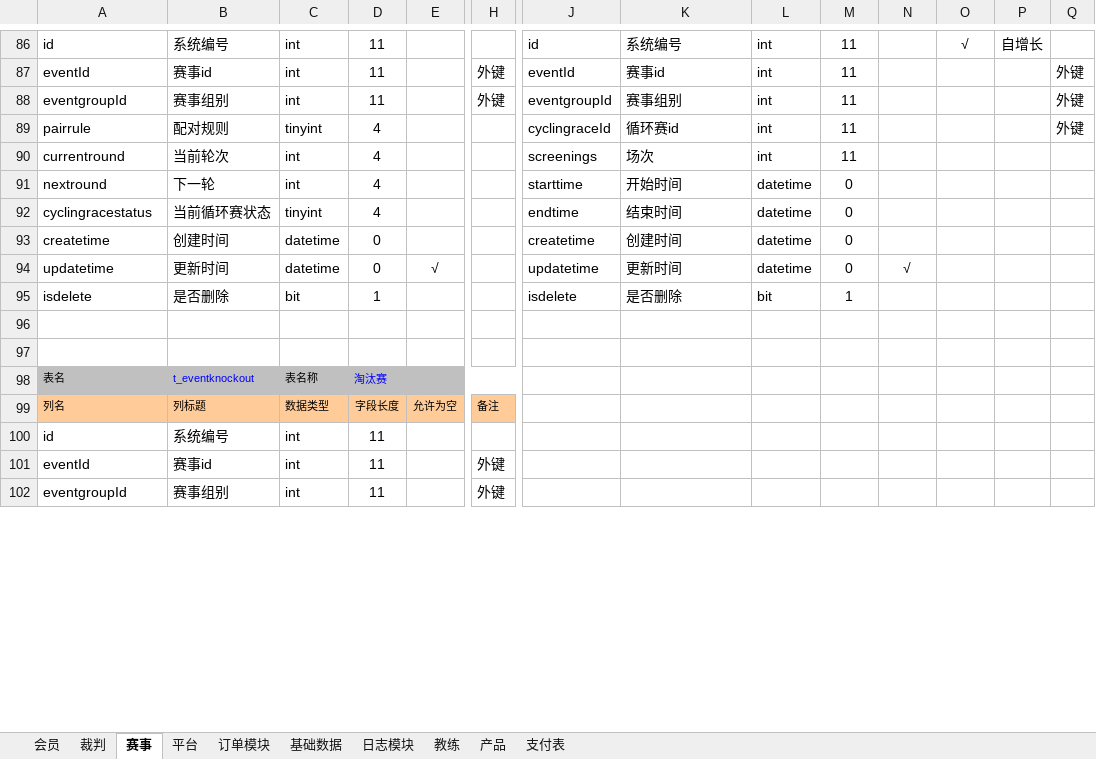
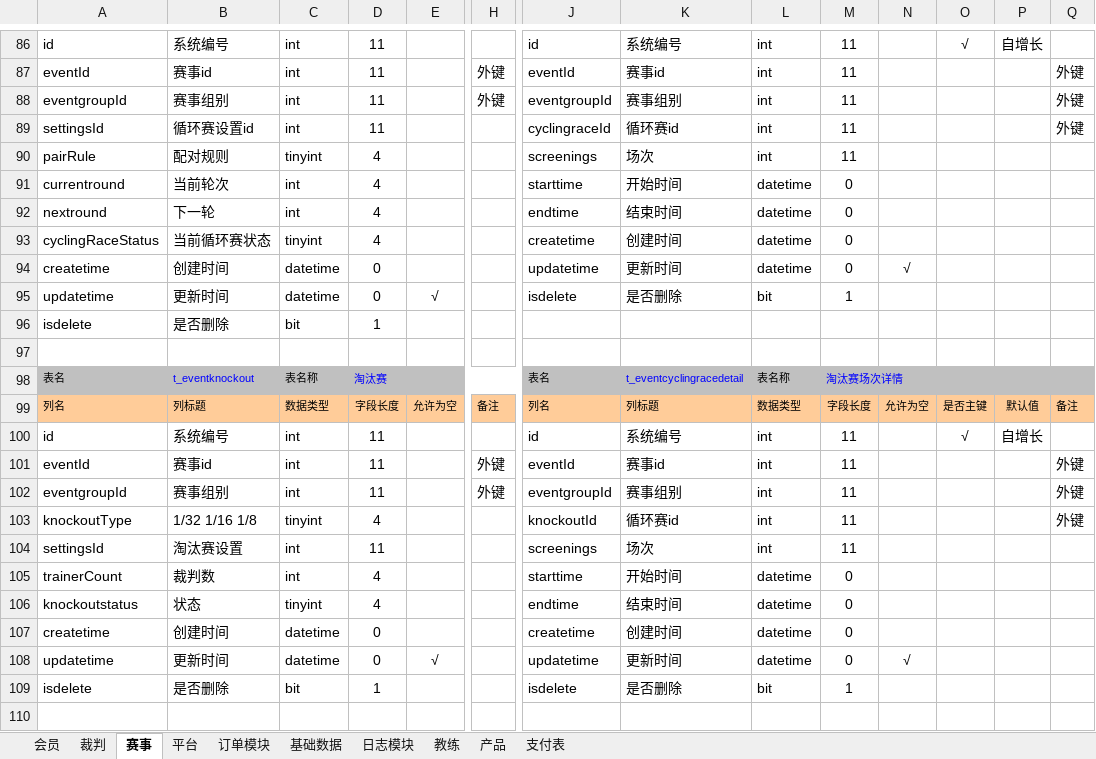
Before and after one commit to huxuanchenxy/nsda, an Excel workbook: doc/数据库设计.xlsx, sheet 赛事, drawn as a sheet; only a part is shown, gaps mark what is left out; values as stored, in another font and other column widths than the file's, no borders; removed rows and columns are numbered as before the commit, all else as after; rows hold the shown columns only; the diff covers the shown part only; the diff names each change by its address in the sheet, - before the commit and + after, or states it on an @@ line.

```diff
--- a/doc/数据库设计.xlsx (sheet 赛事)
+++ b/doc/数据库设计.xlsx (sheet 赛事)
+row 89: settingsId | 循环赛设置id | int | 11 |  |  | cyclingraceId | 循环赛id | int | 11 |  |  |  | 外键
-A90: pairrule
+A90: pairRule
-J90: cyclingraceId
+J90: screenings
-K90: 循环赛id
+K90: 场次
-Q90: 外键
+Q90: (empty)
-J91: screenings
+J91: starttime
-K91: 场次
+K91: 开始时间
-L91: int
+L91: datetime
-M91: 11
+M91: 0
-J92: starttime
+J92: endtime
-K92: 开始时间
+K92: 结束时间
+row 93: cyclingRaceStatus | 当前循环赛状态 | tinyint | 4 |  |  | createtime | 创建时间 | datetime | 0
+row 94: createtime | 创建时间 | datetime | 0 |  |  | updatetime | 更新时间 | datetime | 0 | √
+row 95: updatetime | 更新时间 | datetime | 0 | √ |  | isdelete | 是否删除 | bit | 1
@@ row 110 moved to row 96: isdelete @@
+row 97: (empty)
+row 98: 表名 | t_eventknockout | 表名称 | 淘汰赛 |  |  | 表名 | t_eventcyclingracedetail | 表名称 | 淘汰赛场次详情
+row 99: 列名 | 列标题 | 数据类型 | 字段长度 | 允许为空 | 备注 | 列名 | 列标题 | 数据类型 | 字段长度 | 允许为空 | 是否主键 | 默认值 | 备注
+row 100: id | 系统编号 | int | 11 |  |  | id | 系统编号 | int | 11 |  | √ | 自增长
+row 101: eventId | 赛事id | int | 11 |  | 外键 | eventId | 赛事id | int | 11 |  |  |  | 外键
+row 102: eventgroupId | 赛事组别 | int | 11 |  | 外键 | eventgroupId | 赛事组别 | int | 11 |  |  |  | 外键
+row 103: knockoutType | 1/32 1/16 1/8 | tinyint | 4 |  |  | knockoutId | 循环赛id | int | 11 |  |  |  | 外键
+row 104: settingsId | 淘汰赛设置 | int | 11 |  |  | screenings | 场次 | int | 11
+row 105: trainerCount | 裁判数 | int | 4 |  |  | starttime | 开始时间 | datetime | 0
-A106: cyclingracestatus
+A106: knockoutstatus
-B106: 当前循环赛状态
+B106: 状态
-row 97: (empty)
-row 98: 表名 | t_eventknockout | 表名称 | 淘汰赛
-row 99: 列名 | 列标题 | 数据类型 | 字段长度 | 允许为空 | 备注
-row 100: id | 系统编号 | int | 11
-row 101: eventId | 赛事id | int | 11 |  | 外键
-row 102: eventgroupId | 赛事组别 | int | 11 |  | 外键
```
Also changed, not shown: 4 added rows, 11 removed rows, 34 edited cells, cell formats and merged cells elsewhere in this sheet, 20 other files.
